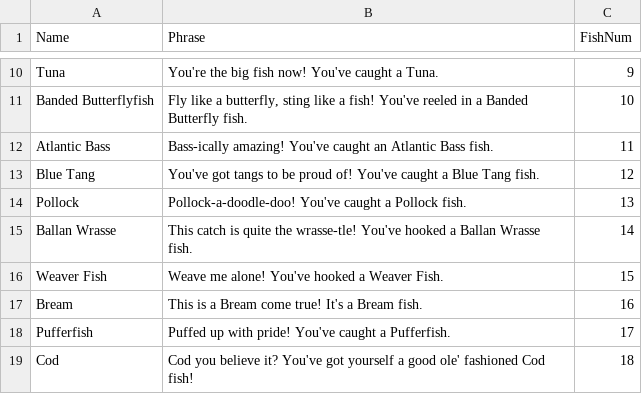
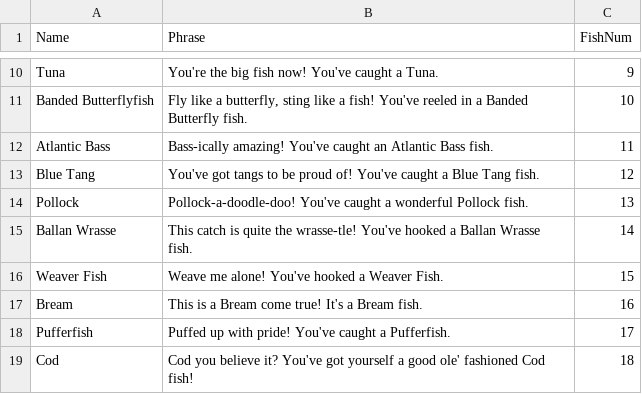
Before and after one commit to niapoor/FishingForPhishes, a CSV file: FishDataEasy.csv, drawn as a sheet; only a part is shown, gaps mark what is left out.

Commit message:
Update FishDataEasy.csv

```diff
--- a/FishDataEasy.csv
+++ b/FishDataEasy.csv
@@ -13,3 +13,3 @@ Atlantic Bass,Bass-ically amazing! You've caught an Atlantic Bass fish.,11
 Blue Tang,You've got tangs to be proud of! You've caught a Blue Tang fish.,12
-Pollock,Pollock-a-doodle-doo! You've caught a Pollock fish.,13
+Pollock,Pollock-a-doodle-doo! You've caught a wonderful Pollock fish.,13
 Ballan Wrasse,This catch is quite the wrasse-tle! You've hooked a Ballan Wrasse fish.,14
```
